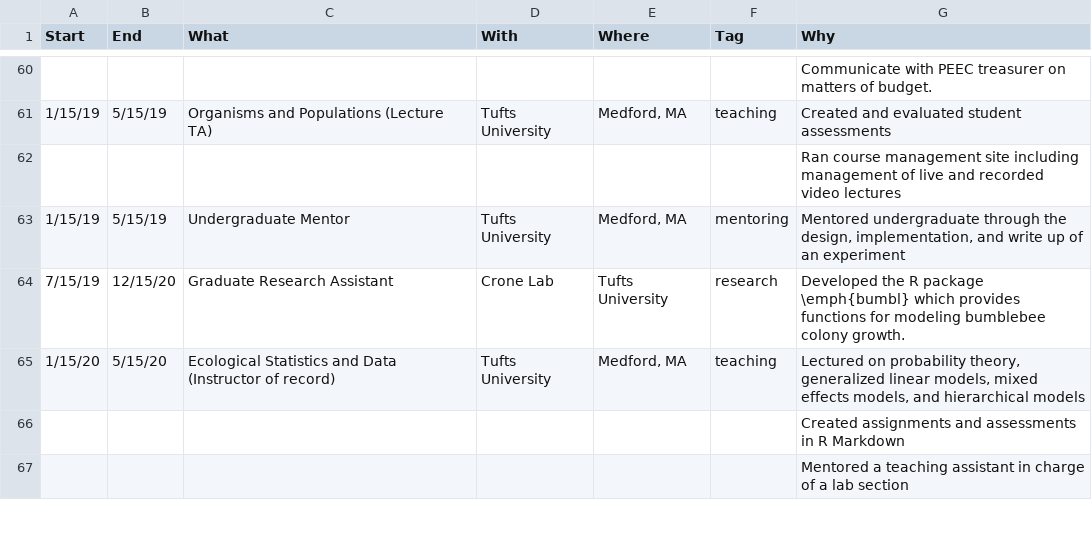
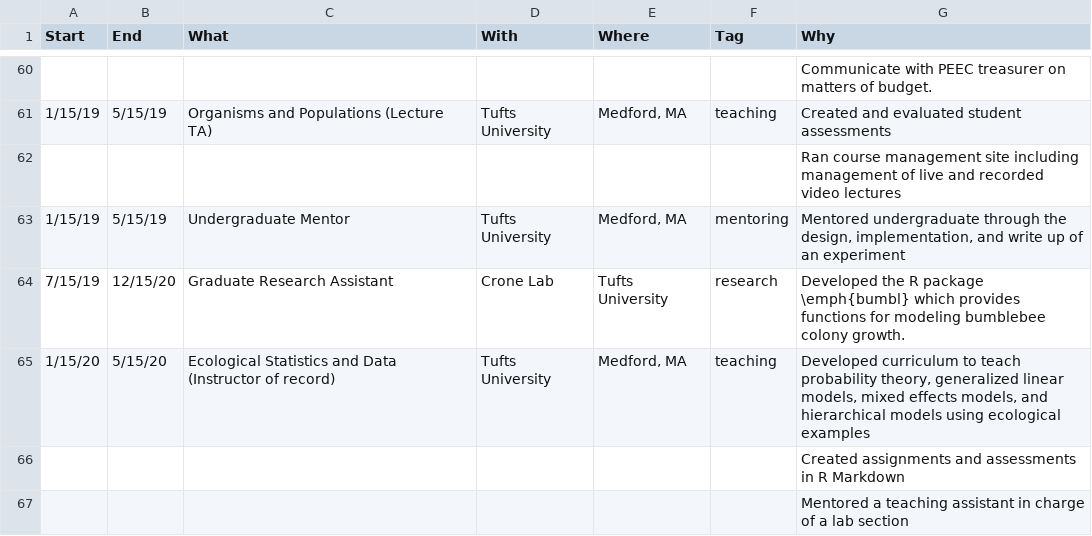
Before and after one commit to Aariq/curriculum-vitae, a CSV file: data/jobs.csv, drawn as a sheet; only a part is shown, gaps mark what is left out.

```diff
--- a/data/jobs.csv
+++ b/data/jobs.csv
@@ -64,3 +64,3 @@ Start,End,What,With,Where,Tag,Why
 7/15/19,12/15/20,Graduate Research Assistant,Crone Lab,Tufts University,research,Developed the R package \emph{bumbl} which provides functions for modeling bumblebee colony growth.
-1/15/20,5/15/20,Ecological Statistics and Data (Instructor of record),Tufts University,"Medford, MA",teaching,"Lectured on probability theory, generalized linear models, mixed effects models, and hierarchical models"
+1/15/20,5/15/20,Ecological Statistics and Data (Instructor of record),Tufts University,"Medford, MA",teaching,"Developed curriculum to teach probability theory, generalized linear models, mixed effects models, and hierarchical models using ecological examples"
 ,,,,,,Created assignments and assessments in R Markdown
```
Also changed, not shown: data/professional development.csv.
